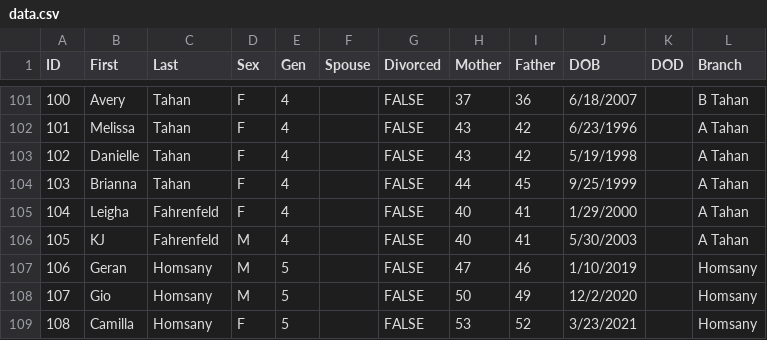
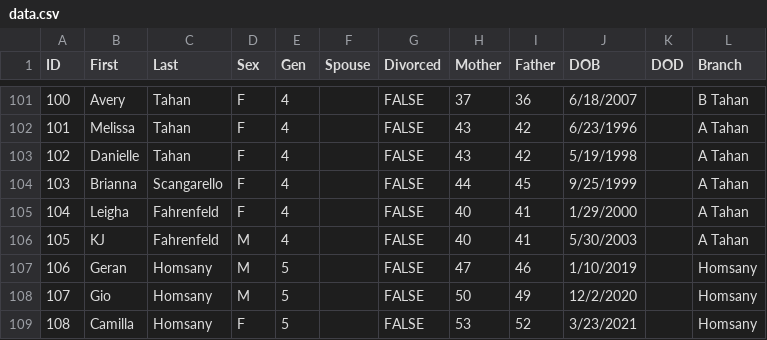
Before and after one commit to umbraudax/tahantree, a CSV file: public/data.csv, drawn as a sheet; only a part is shown, gaps mark what is left out.

Commit message:
Update public data.csv to correct last name for Brianna Tahan, enhancing data accuracy.

```diff
--- a/public/data.csv
+++ b/public/data.csv
@@ -103,3 +103,3 @@ ID,First,Last,Sex,Gen,Spouse,Divorced,Mother,Father,DOB,DOD,Branch
 102,Danielle,Tahan,F,4,,FALSE,43,42,5/19/1998,,A Tahan
-103,Brianna,Tahan,F,4,,FALSE,44,45,9/25/1999,,A Tahan
+103,Brianna,Scangarello,F,4,,FALSE,44,45,9/25/1999,,A Tahan
 104,Leigha,Fahrenfeld,F,4,,FALSE,40,41,1/29/2000,,A Tahan
```
Also changed, not shown: 1 other file.
